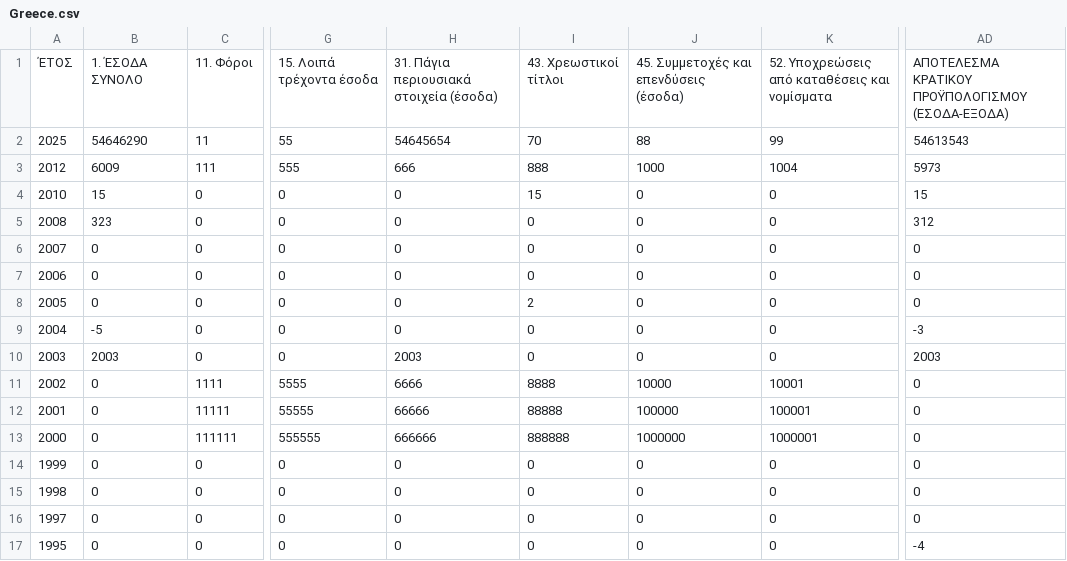
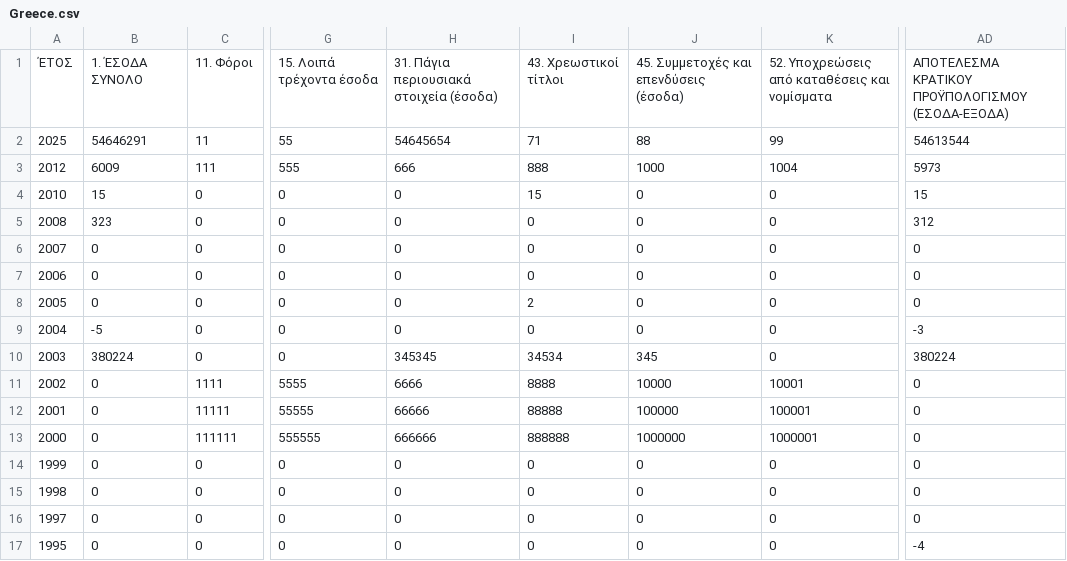
Before and after one commit to ChrisKaramp/Java-Eight, a CSV file: pfad_j8/data/Greece.csv, drawn as a sheet; only a part is shown, gaps mark what is left out; the diff names each change by its address in the sheet, - before the commit and + after, or states it on an @@ line.

```diff
--- a/pfad_j8/data/Greece.csv
+++ b/pfad_j8/data/Greece.csv
-B2: 54646290
+B2: 54646291
-I2: 70
+I2: 71
-AD2: 54613543
+AD2: 54613544
-B10: 2003
+B10: 380224
-H10: 2003
+H10: 345345
-I10: 0
+I10: 34534
-J10: 0
+J10: 345
-AD10: 2003
+AD10: 380224
```
Also changed, not shown: pfad_j8/target/data/Greece.csv, 16 other files.
